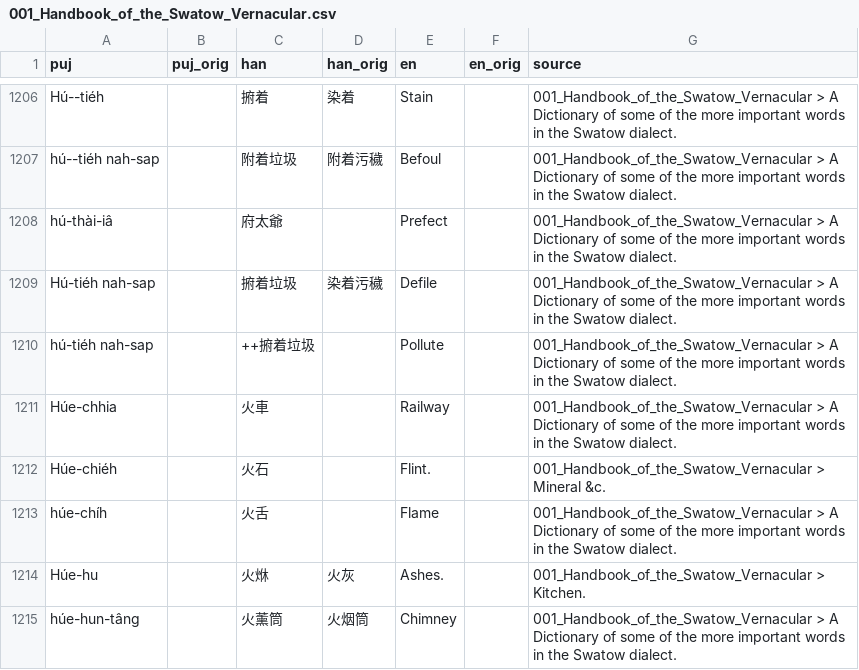
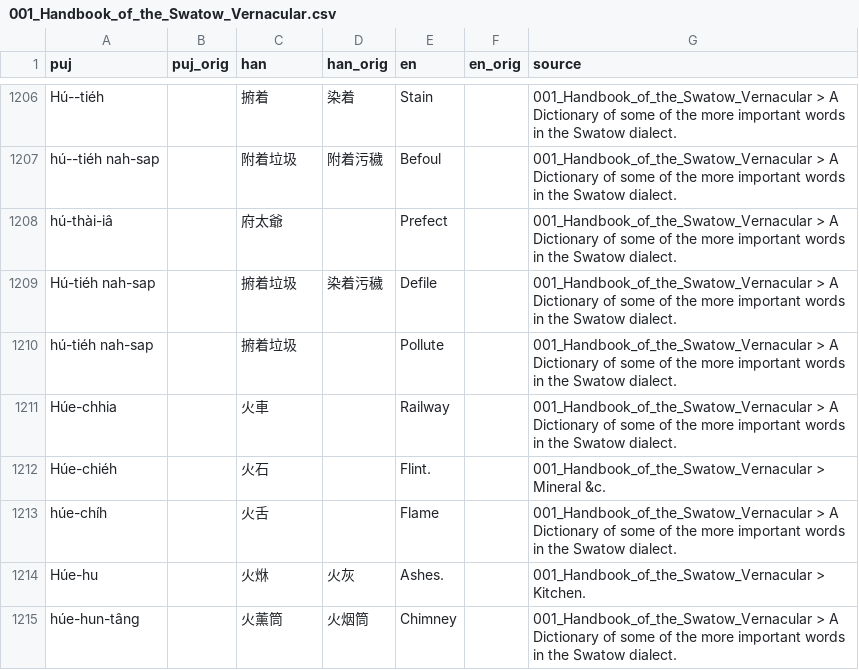
Before and after one commit to hokkien-writing/dataset, a CSV file: export/books/001_Handbook_of_the_Swatow_Vernacular.csv, drawn as a sheet; only a part is shown, gaps mark what is left out.

Commit message:
Add export rime

```diff
--- a/export/books/001_Handbook_of_the_Swatow_Vernacular.csv
+++ b/export/books/001_Handbook_of_the_Swatow_Vernacular.csv
@@ -1209,3 +1209,3 @@ hú-thài-iâ,,府太爺,,Prefect,,001_Handbook_of_the_Swatow_Vernacular > A Dic
 Hú-tiéh nah-sap,,捬着垃圾,染着污穢,Defile,,001_Handbook_of_the_Swatow_Vernacular > A Dictionary of some of the more important words in the Swatow dialect.
-hú-tiéh nah-sap,,++捬着垃圾,,Pollute,,001_Handbook_of_the_Swatow_Vernacular > A Dictionary of some of the more important words in the Swatow dialect.
+hú-tiéh nah-sap,,捬着垃圾,,Pollute,,001_Handbook_of_the_Swatow_Vernacular > A Dictionary of some of the more important words in the Swatow dialect.
 Húe-chhia,,火車,,Railway,,001_Handbook_of_the_Swatow_Vernacular > A Dictionary of some of the more important words in the Swatow dialect.
```
Also changed, not shown: 14 other files.
